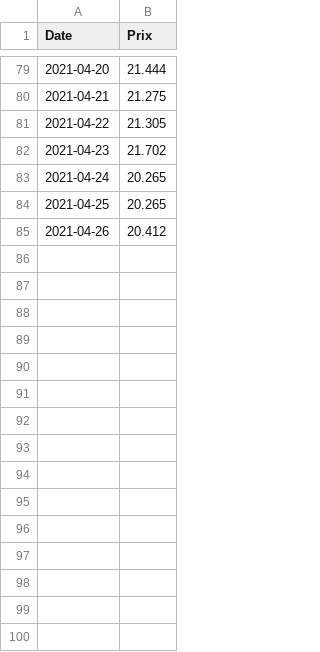
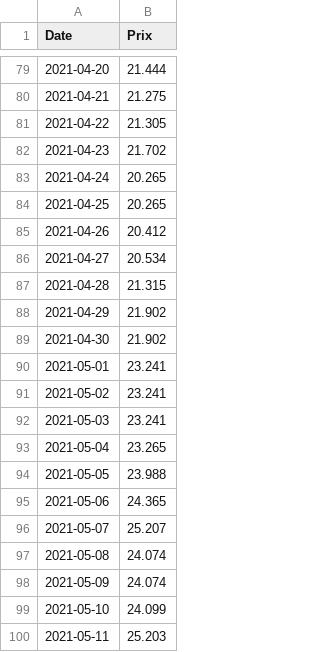
Before and after one commit to GabrielCi77/ProjetInfo2021, a CSV file: SpotEur.csv, drawn as a sheet; only a part is shown, gaps mark what is left out; the diff names each change by its address in the sheet, - before the commit and + after, or states it on an @@ line.

```diff
--- a/SpotEur.csv
+++ b/SpotEur.csv
+row 86: 2021-04-27 | 20.534
+row 87: 2021-04-28 | 21.315
+row 88: 2021-04-29 | 21.902
+row 89: 2021-04-30 | 21.902
+row 90: 2021-05-01 | 23.241
+row 91: 2021-05-02 | 23.241
+row 92: 2021-05-03 | 23.241
+row 93: 2021-05-04 | 23.265
+row 94: 2021-05-05 | 23.988
+row 95: 2021-05-06 | 24.365
+row 96: 2021-05-07 | 25.207
+row 97: 2021-05-08 | 24.074
+row 98: 2021-05-09 | 24.074
+row 99: 2021-05-10 | 24.099
+row 100: 2021-05-11 | 25.203
```
Also changed, not shown: 1 other file.
